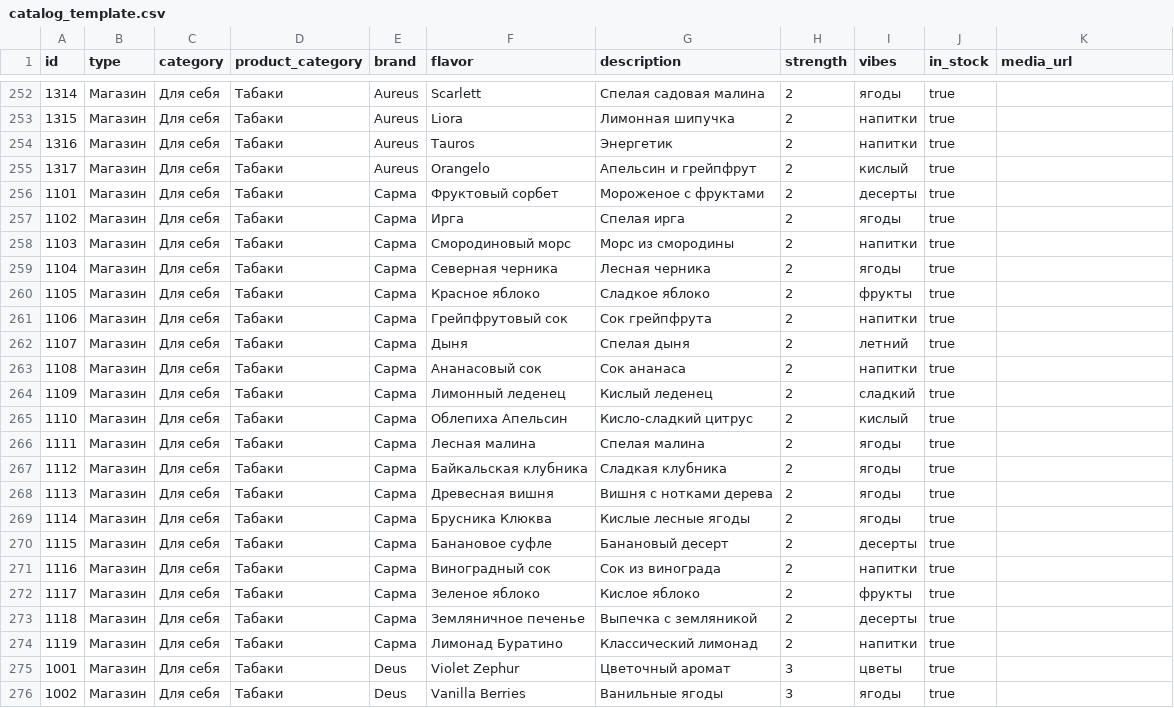
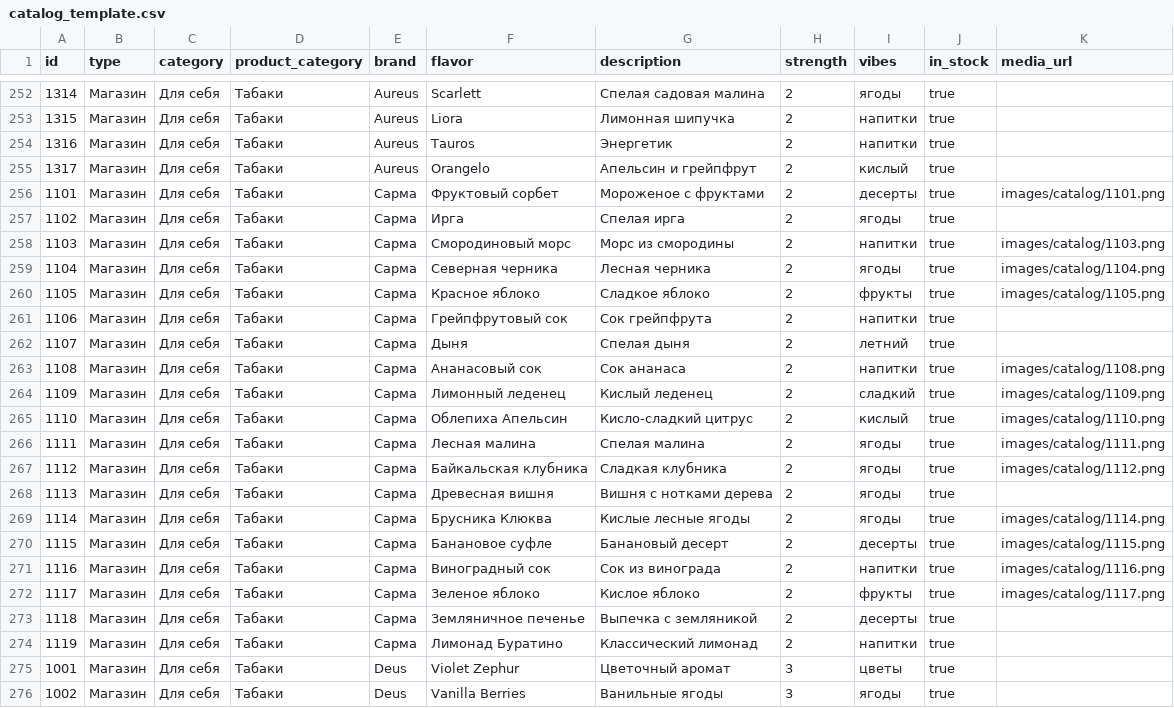
Before and after one commit to roronoa747/skayfom, a CSV file: catalog_template.csv, drawn as a sheet; only a part is shown, gaps mark what is left out; the diff names each change by its address in the sheet, - before the commit and + after, or states it on an @@ line.

Commit message:
feat: add new catalog images and update associated metadata in template csv

```diff
--- a/catalog_template.csv
+++ b/catalog_template.csv
-K256 (media_url): (empty)
+K256 (media_url): images/catalog/1101.png
-K258 (media_url): (empty)
+K258 (media_url): images/catalog/1103.png
-K259 (media_url): (empty)
+K259 (media_url): images/catalog/1104.png
-K260 (media_url): (empty)
+K260 (media_url): images/catalog/1105.png
-K263 (media_url): (empty)
+K263 (media_url): images/catalog/1108.png
-K264 (media_url): (empty)
+K264 (media_url): images/catalog/1109.png
-K265 (media_url): (empty)
+K265 (media_url): images/catalog/1110.png
-K266 (media_url): (empty)
+K266 (media_url): images/catalog/1111.png
-K267 (media_url): (empty)
+K267 (media_url): images/catalog/1112.png
-K269 (media_url): (empty)
+K269 (media_url): images/catalog/1114.png
-K270 (media_url): (empty)
+K270 (media_url): images/catalog/1115.png
-K271 (media_url): (empty)
+K271 (media_url): images/catalog/1116.png
-K272 (media_url): (empty)
+K272 (media_url): images/catalog/1117.png
```
Also changed, not shown: 13 other files.
